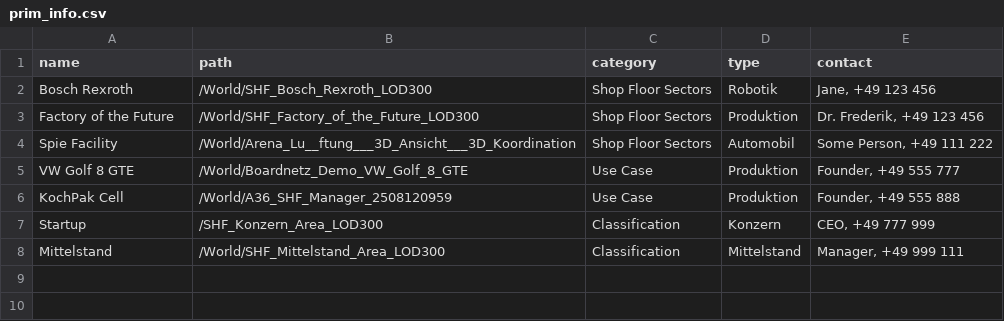
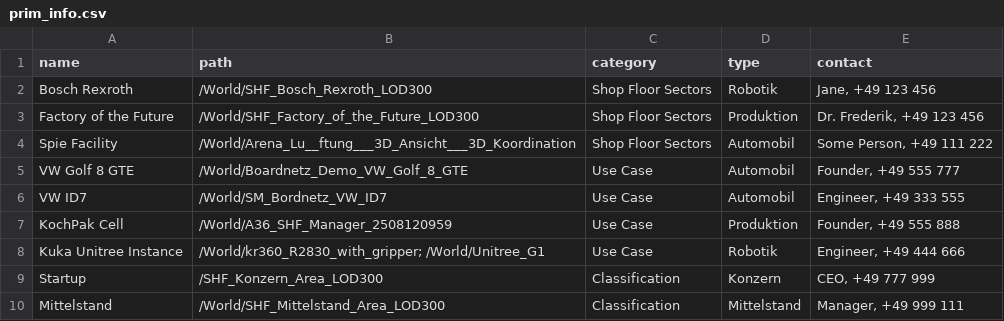
Before and after one commit to ARENA2036/omniverse-digital-twin-backend, a CSV file: company.usd_explorer_filters/company/usd_explorer_filters/prim_info.csv, drawn as a sheet.

Commit message:
Focus to prim, multiple prim path into CSV
Implemented focus button to the prim path, tweakable zoom (in ui_panel.py). Multiple prim path can be added under single instance using semi coln (in prim_info.csv, csv_bridge.py)

```diff
--- a/company.usd_explorer_filters/company/usd_explorer_filters/prim_info.csv
+++ b/company.usd_explorer_filters/company/usd_explorer_filters/prim_info.csv
@@ -4,4 +4,6 @@ Factory of the Future,/World/SHF_Factory_of_the_Future_LOD300,Shop Floor Sectors
 Spie Facility,/World/Arena_Lu__ftung___3D_Ansicht___3D_Koordination,Shop Floor Sectors,Automobil,"Some Person, +49 111 222"
-VW Golf 8 GTE,/World/Boardnetz_Demo_VW_Golf_8_GTE,Use Case,Produktion,"Founder, +49 555 777"
+VW Golf 8 GTE,/World/Boardnetz_Demo_VW_Golf_8_GTE,Use Case,Automobil,"Founder, +49 555 777"
+VW ID7,/World/SM_Bordnetz_VW_ID7,Use Case,Automobil,"Engineer, +49 333 555"
 KochPak Cell,/World/A36_SHF_Manager_2508120959,Use Case,Produktion,"Founder, +49 555 888"
+Kuka Unitree Instance,"/World/kr360_R2830_with_gripper; /World/Unitree_G1",Use Case,Robotik,"Engineer, +49 444 666"
 Startup,/SHF_Konzern_Area_LOD300,Classification,Konzern,"CEO, +49 777 999"
```
Also changed, not shown: 2 other files.
